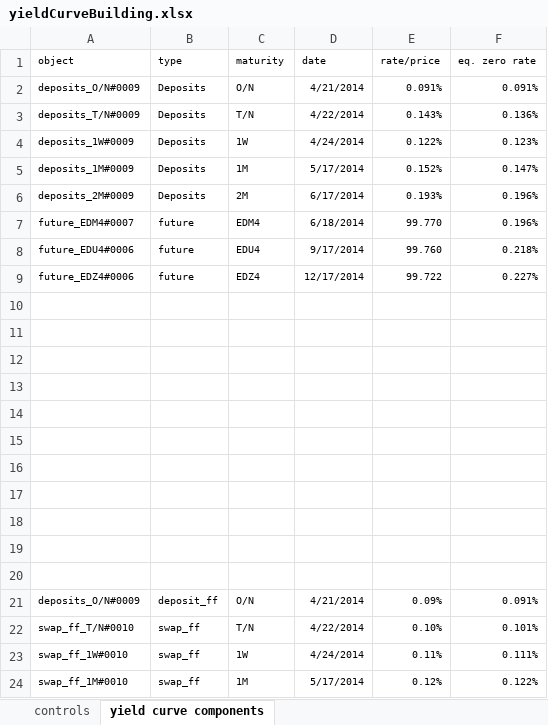
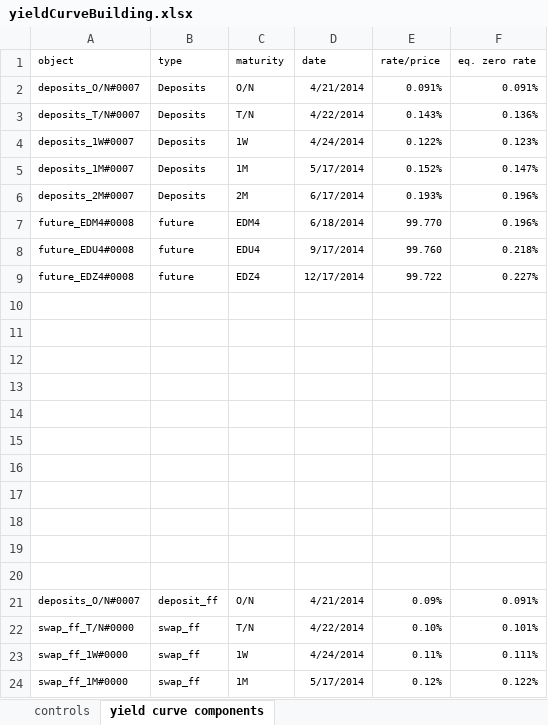
Before and after one commit to vermosen/xlObjectTools, an Excel workbook: workbooks/yieldCurveBuilding.xlsx, sheet yield curve components, drawn as a sheet; values as stored, in another font and other column widths than the file's, no borders; the diff names each change by its address in the sheet, - before the commit and + after, or states it on an @@ line.

```diff
--- a/workbooks/yieldCurveBuilding.xlsx (sheet yield curve components)
+++ b/workbooks/yieldCurveBuilding.xlsx (sheet yield curve components)
-A2 (object): deposits_O/N#0009
+A2 (object): deposits_O/N#0007
-A3 (object): deposits_T/N#0009
+A3 (object): deposits_T/N#0007
-A4 (object): deposits_1W#0009
+A4 (object): deposits_1W#0007
-A5 (object): deposits_1M#0009
+A5 (object): deposits_1M#0007
-A6 (object): deposits_2M#0009
+A6 (object): deposits_2M#0007
-A7 (object): future_EDM4#0007
+A7 (object): future_EDM4#0008
-A8 (object): future_EDU4#0006
+A8 (object): future_EDU4#0008
-A9 (object): future_EDZ4#0006
+A9 (object): future_EDZ4#0008
-A21 (object): deposits_O/N#0009
+A21 (object): deposits_O/N#0007
-A22 (object): swap_ff_T/N#0010
+A22 (object): swap_ff_T/N#0000
-A23 (object): swap_ff_1W#0010
+A23 (object): swap_ff_1W#0000
-A24 (object): swap_ff_1M#0010
+A24 (object): swap_ff_1M#0000
```
Also changed, not shown: sheet controls, formulas that keep their value, workbooks/LiborModel.xlsx, workbooks/hexadecimal converter.xlsx.
